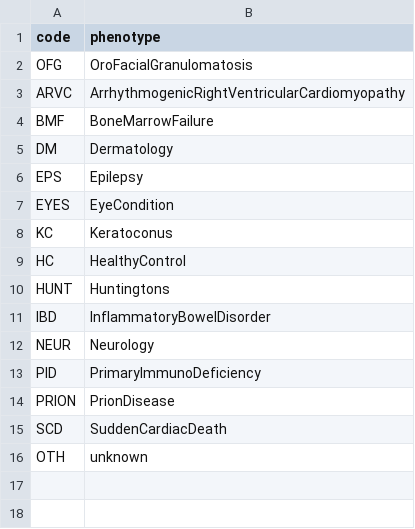
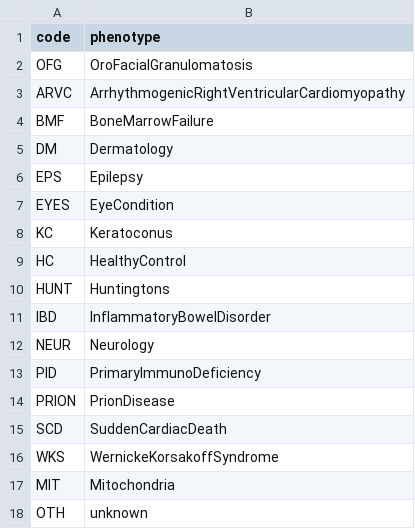
Before and after one commit to pontikos/exac_browser, a CSV file: pop.csv, drawn as a sheet; the diff names each change by its address in the sheet, - before the commit and + after, or states it on an @@ line.

Commit message:
pop.csv mitochondria

```diff
--- a/pop.csv
+++ b/pop.csv
+row 16: WKS | WernickeKorsakoffSyndrome
+row 17: MIT | Mitochondria
```
